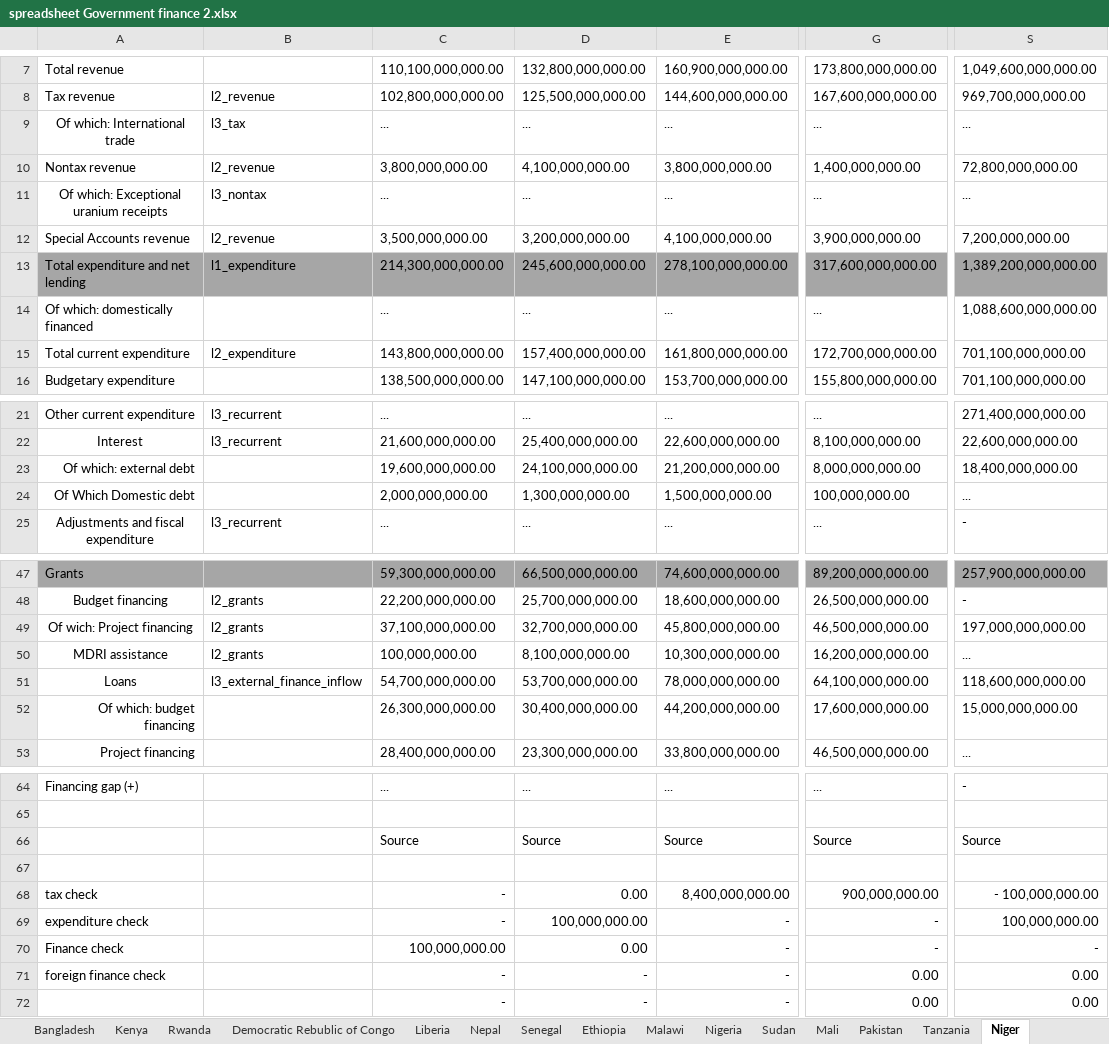
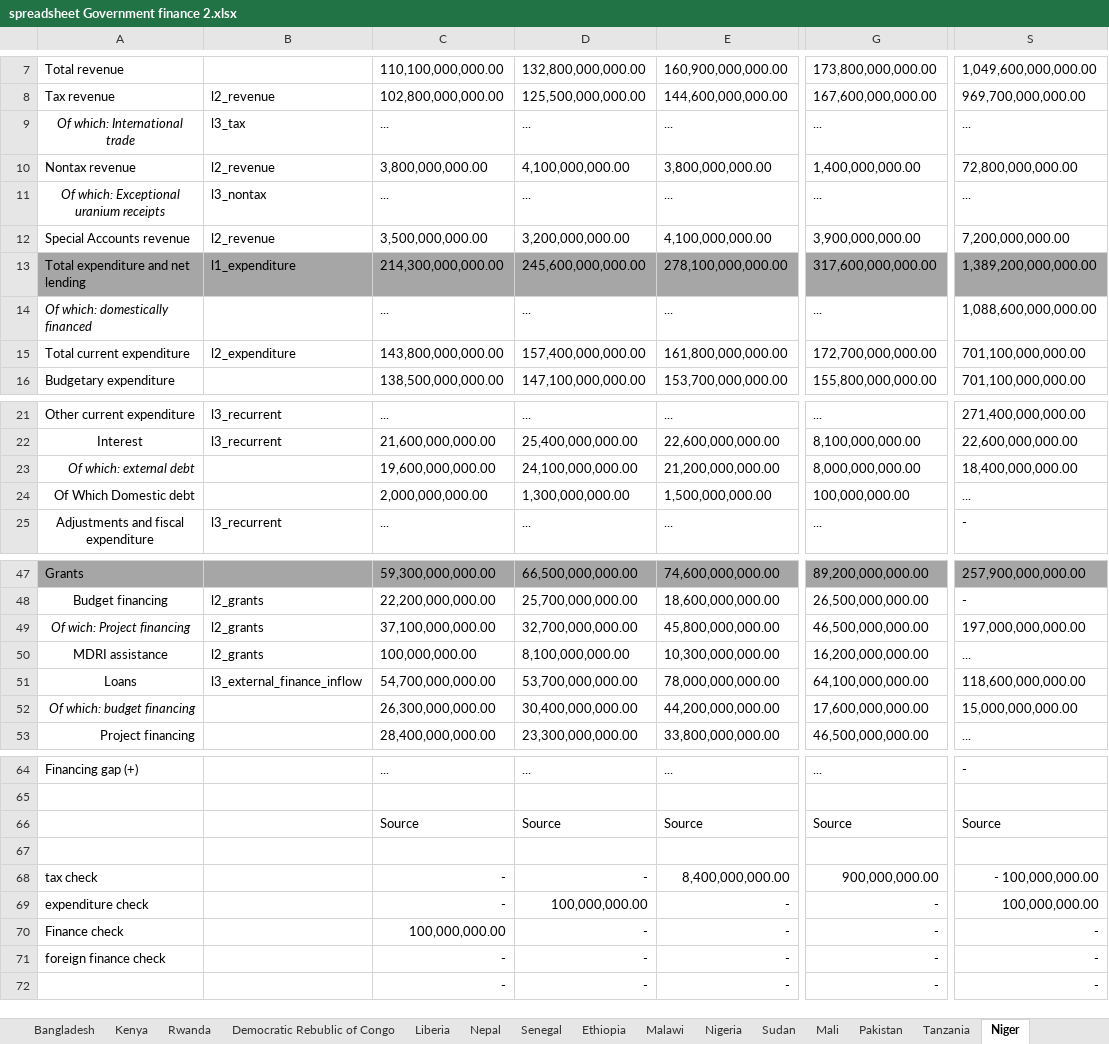
Before and after one commit to danwdevinit/alexm-util, an Excel workbook: DevInit/budgetLevels/spreadsheet Government finance 2.xlsx, sheet Niger, drawn as a sheet; only a part is shown, gaps mark what is left out; values as stored, in another font and other column widths than the file's, no borders; the diff covers the shown part only; the diff names each change by its address in the sheet, - before the commit and + after, or states it on an @@ line.

```diff
--- a/DevInit/budgetLevels/spreadsheet Government finance 2.xlsx (sheet Niger)
+++ b/DevInit/budgetLevels/spreadsheet Government finance 2.xlsx (sheet Niger)
-A9 italic: off
+A9 italic: on
-A11 italic: off
+A11 italic: on
-A14 italic: off
+A14 italic: on
-A23 italic: off
+A23 italic: on
-A49 italic: off
+A49 italic: on
-A52 italic: off
+A52 italic: on
-D68: 0.00
+D68: -
-D70: 0.00
+D70: -
-G71:G72: 0.00
+G71:G72: -
-S71:S72: 0.00
+S71:S72: -
```
Also changed, not shown: cell formats elsewhere in this sheet, sheet Uganda, sheet Burkina Faso, sheet Sudan, sheet Mali, sheet Mozambique, sheet Burundi, 18 more sheets, 5 other files.
